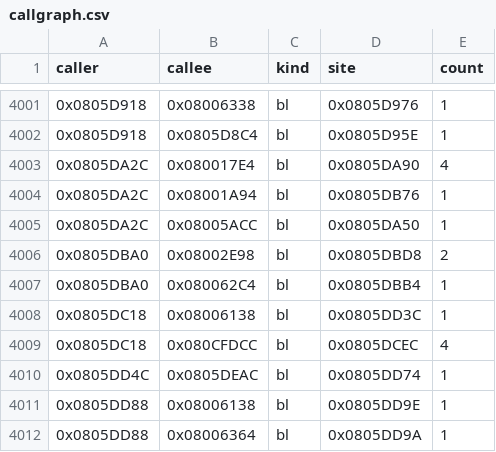
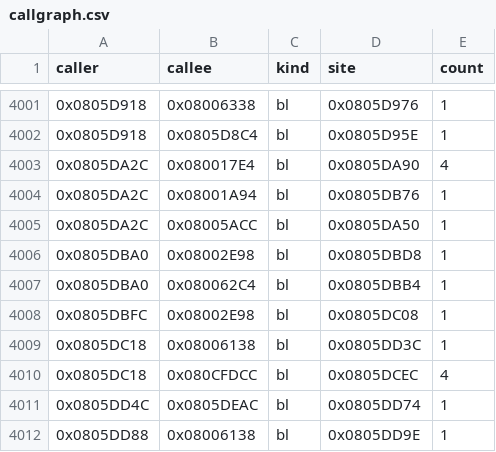
Before and after one commit to overjt/knidl, a CSV file: docs/analysis/callgraph.csv, drawn as a sheet; only a part is shown, gaps mark what is left out; the shorter side is filled out with more unchanged rows.

```diff
--- a/docs/analysis/callgraph.csv
+++ b/docs/analysis/callgraph.csv
@@ -4005,4 +4005,5 @@ caller,callee,kind,site,count
 0x0805DA2C,0x08005ACC,bl,0x0805DA50,1
-0x0805DBA0,0x08002E98,bl,0x0805DBD8,2
+0x0805DBA0,0x08002E98,bl,0x0805DBD8,1
 0x0805DBA0,0x080062C4,bl,0x0805DBB4,1
+0x0805DBFC,0x08002E98,bl,0x0805DC08,1
 0x0805DC18,0x08006138,bl,0x0805DD3C,1
```
Also changed, not shown: docs/analysis/symbols.csv, 20 other files.
